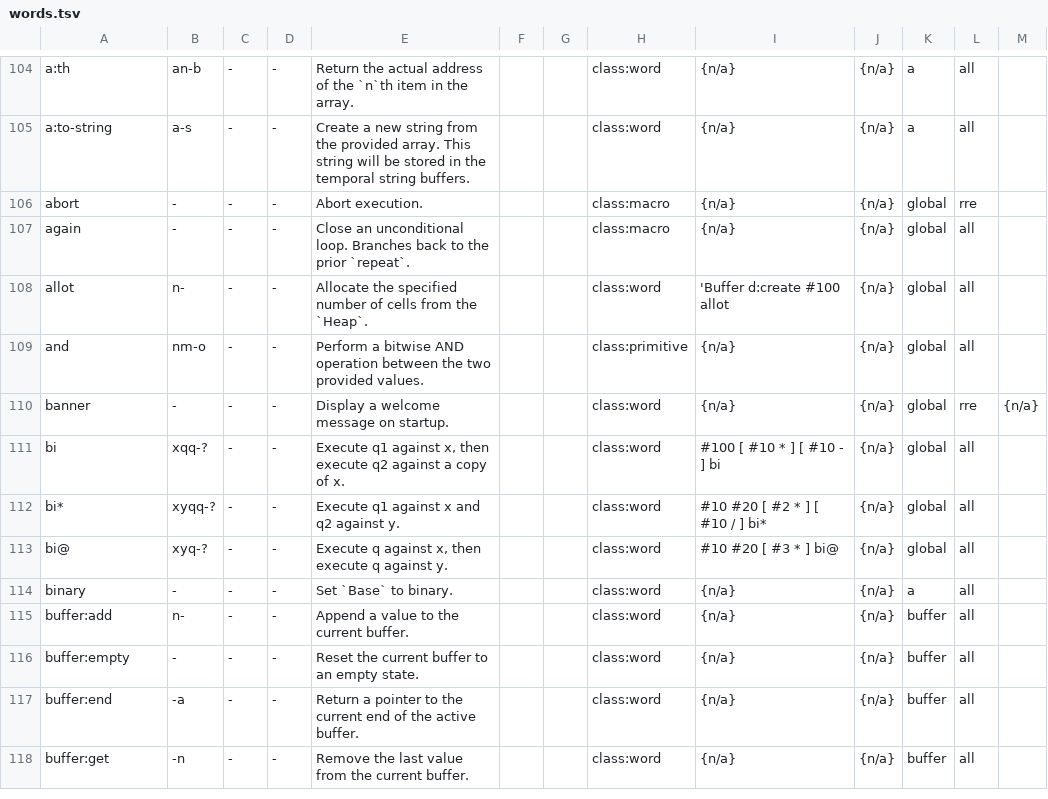
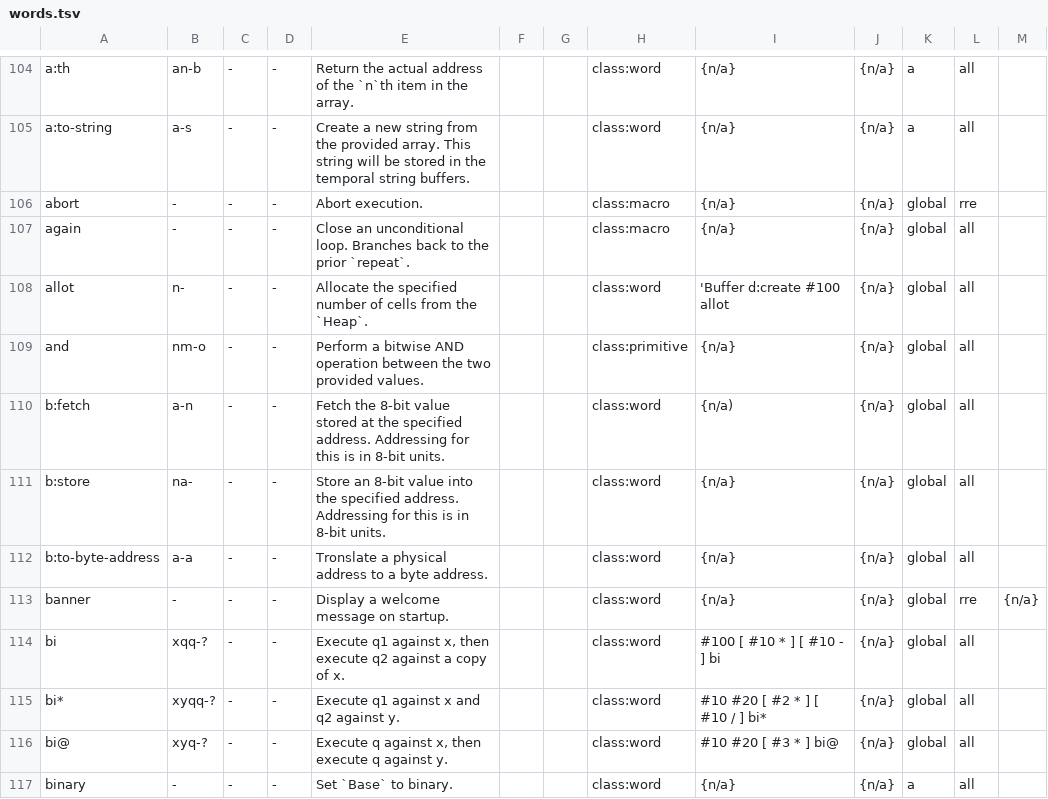
Before and after one commit to crcx/retroforth, a TSV file: doc/words.tsv, drawn as a sheet; only a part is shown, gaps mark what is left out; the shorter side is filled out with more unchanged rows.

Commit message:
add `b:fetch` and `b:store`
FossilOrigin-Name: 81d42683735f00af57af5c3686d6da72e38dcd9cb1db5aafbedb0a3c38da4348

```diff
--- a/doc/words.tsv
+++ b/doc/words.tsv
@@ -109,2 +109,5 @@ allot	n-	-	-	Allocate the specified number of cells from the `Heap`.			class:wor
 and	nm-o	-	-	Perform a bitwise AND operation between the two provided values.			class:primitive	{n/a}	{n/a}	global	all	
+b:fetch	a-n	-	-	Fetch the 8-bit value stored at the specified address. Addressing for this is in 8-bit units.			class:word	{n/a)	{n/a}	global	all	
+b:store	na-	-	-	Store an 8-bit value into the specified address. Addressing for this is in 8-bit units.			class:word	{n/a}	{n/a}	global	all	
+b:to-byte-address	a-a	-	-	Tronslate a physical address to a byte address.			class:word	{n/a}	{n/a}	global	all	
 banner	-	-	-	Display a welcome message on startup.			class:word	{n/a}	{n/a}	global	rre	{n/a}
```
Also changed, not shown: 8 other files.
